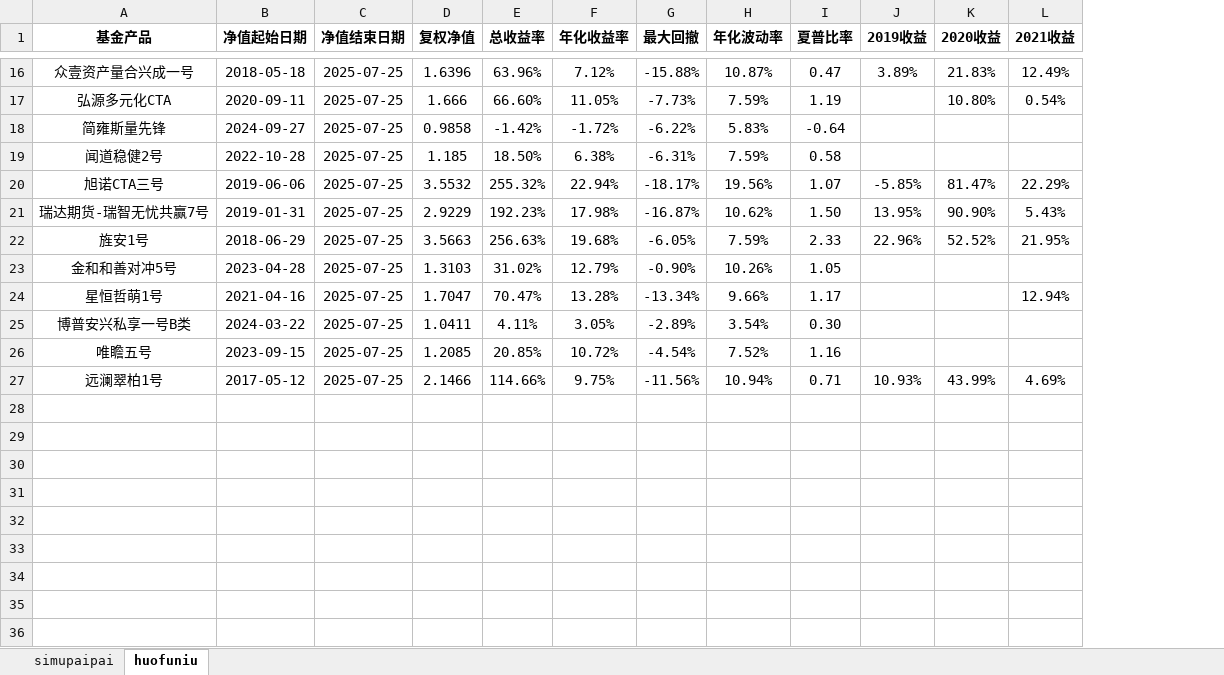
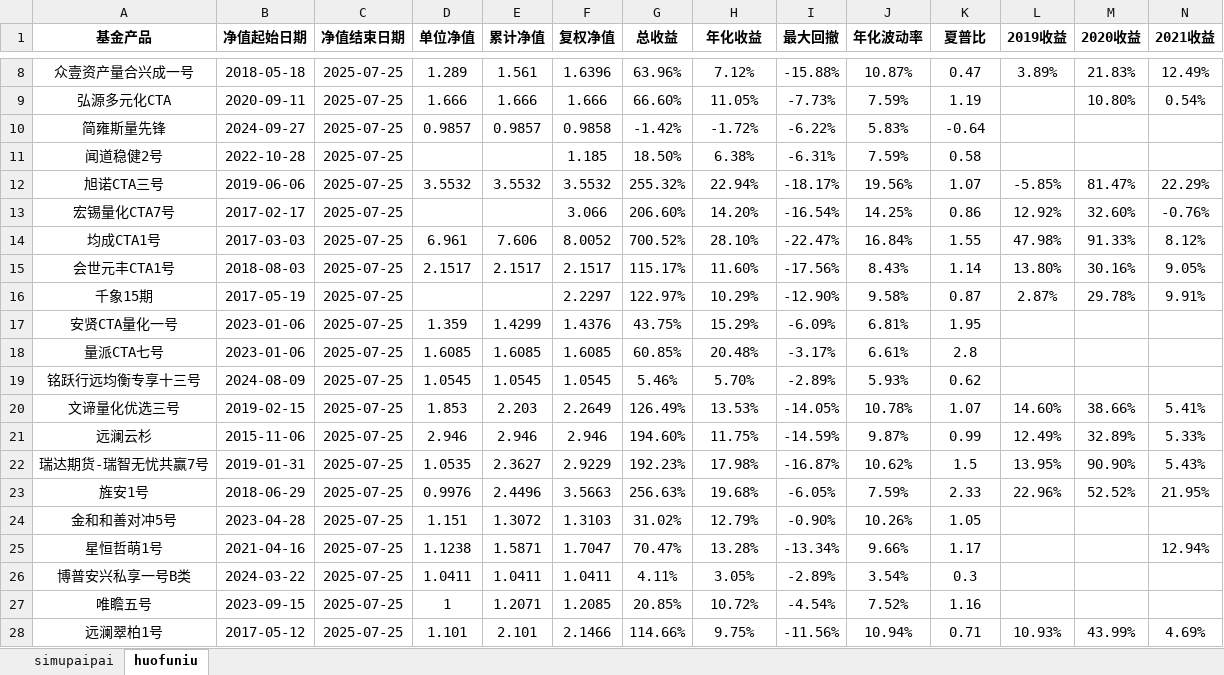
Before and after one commit to Slow-birds/Private_nav_research, an Excel workbook: data.xlsx, sheet huofuniu, drawn as a sheet; only a part is shown, gaps mark what is left out; values as stored, in another font and other column widths than the file's, no borders; addresses are those after the commit; rows hold the shown columns only; the diff covers the shown part only; the diff names each change by its address in the sheet, - before the commit and + after, or states it on an @@ line.

```diff
--- a/data.xlsx (sheet huofuniu)
+++ b/data.xlsx (sheet huofuniu)
+column D (单位净值), rows 8-12: 1.289 | 1.666 | 0.9857 |  | 3.5532; rows 22-28: 1.0535 | 0.9976 | 1.151 | 1.1238 | 1.0411 | 1 | 1.101
+column E (累计净值), rows 8-12: 1.561 | 1.666 | 0.9857 |  | 3.5532; rows 22-28: 2.3627 | 2.4496 | 1.3072 | 1.5871 | 1.0411 | 1.2071 | 2.101
-G1: 总收益率
+G1: 总收益
-H1: 年化收益率
+H1: 年化收益
-K1: 夏普比率
+K1: 夏普比
+row 13: 宏锡量化CTA7号 | 2017-02-17 | 2025-07-25 |  |  | 3.066 | 206.60% | 14.20% | -16.54% | 14.25% | 0.86 | 12.92% | 32.60% | -0.76%
@@ row 6 moved to row 14: 均成CTA1号 @@
@@ row 7 moved to row 15: 会世元丰CTA1号 @@
@@ row 8 moved to row 16: 千象15期 @@
@@ row 9 moved to row 17: 安贤CTA量化一号 @@
+row 18: 量派CTA七号 | 2023-01-06 | 2025-07-25 | 1.6085 | 1.6085 | 1.6085 | 60.85% | 20.48% | -3.17% | 6.61% | 2.8
@@ row 11 moved to row 19: 铭跃行远均衡专享十三号 @@
@@ row 12 moved to row 20: 文谛量化优选三号 @@
@@ row 13 moved to row 21: 远澜云杉 @@
-K22 (夏普比): 1.50
+K22 (夏普比): 1.5
-K26 (夏普比): 0.30
+K26 (夏普比): 0.3
```
Also changed, not shown: 1 removed row and 1 edited cell elsewhere in this sheet, 产品目录.xlsx, 8 other files.
